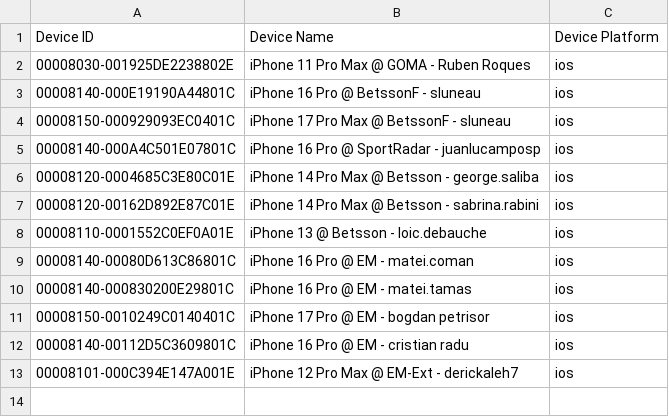
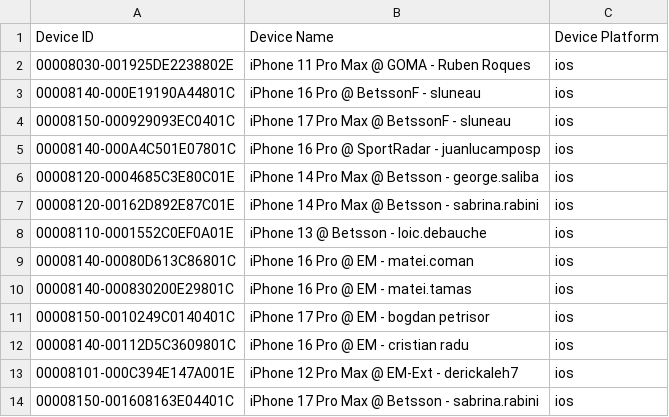
Before and after one commit to rubenroques/goma-sportsbook-ios, a CSV file: BetssonCameroonApp/fastlane/devices.csv, drawn as a sheet; the diff names each change by its address in the sheet, - before the commit and + after, or states it on an @@ line.

```diff
--- a/BetssonCameroonApp/fastlane/devices.csv
+++ b/BetssonCameroonApp/fastlane/devices.csv
+row 14: 00008150-001608163E04401C | iPhone 17 Pro Max @ Betsson - sabrina.rabini | ios
```
Also changed, not shown: 31 other files.
